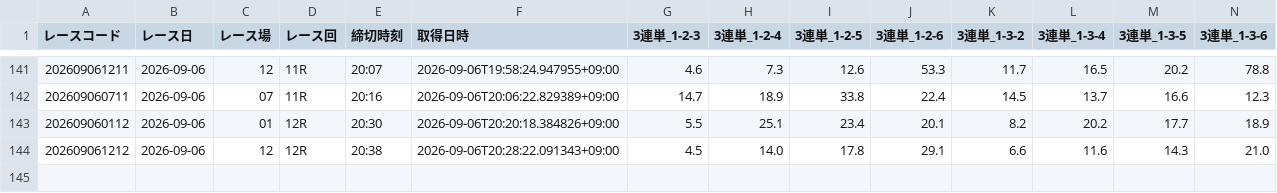
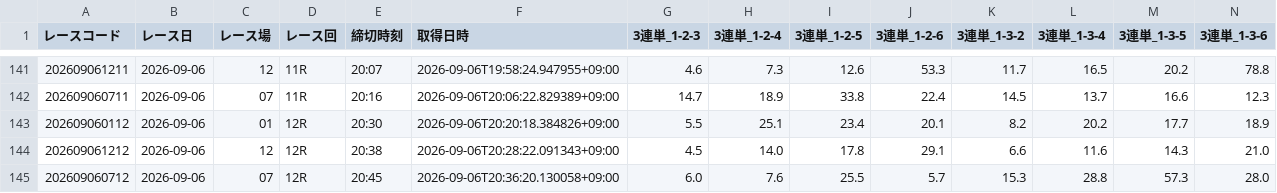
Before and after one commit to seeeek-debug/boatracecsv.github.io, a CSV file: data/previews/od3/2026/09/06.csv, drawn as a sheet; only a part is shown, gaps mark what is left out; rows hold the shown columns only; the diff names each change by its address in the sheet, - before the commit and + after, or states it on an @@ line.

```diff
--- a/data/previews/od3/2026/09/06.csv
+++ b/data/previews/od3/2026/09/06.csv
+row 145: 202609060712 | 2026-09-06 | 07 | 12R | 20:45 | 2026-09-06T20:36:20.130058+09:00 | 6.0 | 7.6 | 25.5 | 5.7 | 15.3 | 28.8 | 57.3 | 28.0
```
Also changed, not shown: data/estimate/kimarite/2026/09/06.csv, data/estimate/v10_kimarite/2026/09/06.csv, 10 other files.
